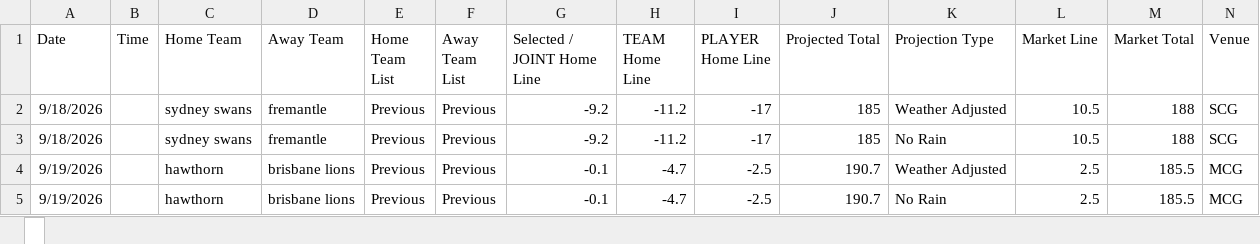
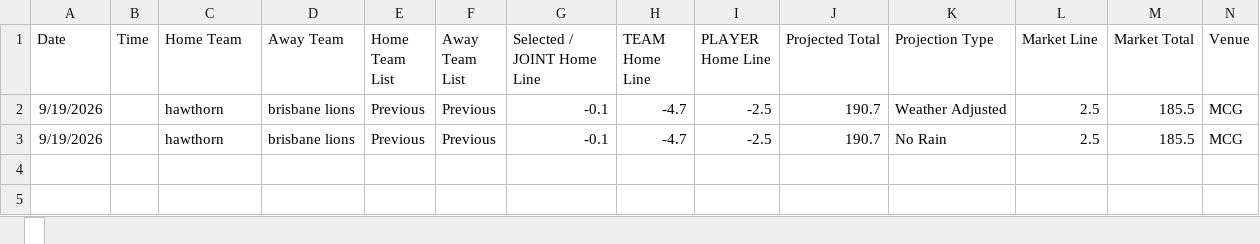
Before and after one commit to cgrocott89/ModelOutput, an Excel workbook: files/AFL_upcoming_projections.xlsx, sheet , drawn as a sheet; only a part is shown; values as stored, in another font and other column widths than the file's, no borders; rows hold the shown columns only; the diff names each change by its address in the sheet, - before the commit and + after, or states it on an @@ line.

```diff
--- a/files/AFL_upcoming_projections.xlsx, sheet 
+++ b/files/AFL_upcoming_projections.xlsx, sheet 
-row 2: 9/18/2026 |  | sydney swans | fremantle | Previous | Previous | -9.2 | -11.2 | -17 | 185 | Weather Adjusted | 10.5 | 188 | SCG
-row 3: 9/18/2026 |  | sydney swans | fremantle | Previous | Previous | -9.2 | -11.2 | -17 | 185 | No Rain | 10.5 | 188 | SCG
```
Also changed, not shown: files/AFLW_upcoming_projections.xlsx, files/AFL_futures_sim.xlsx, 9 other files.
